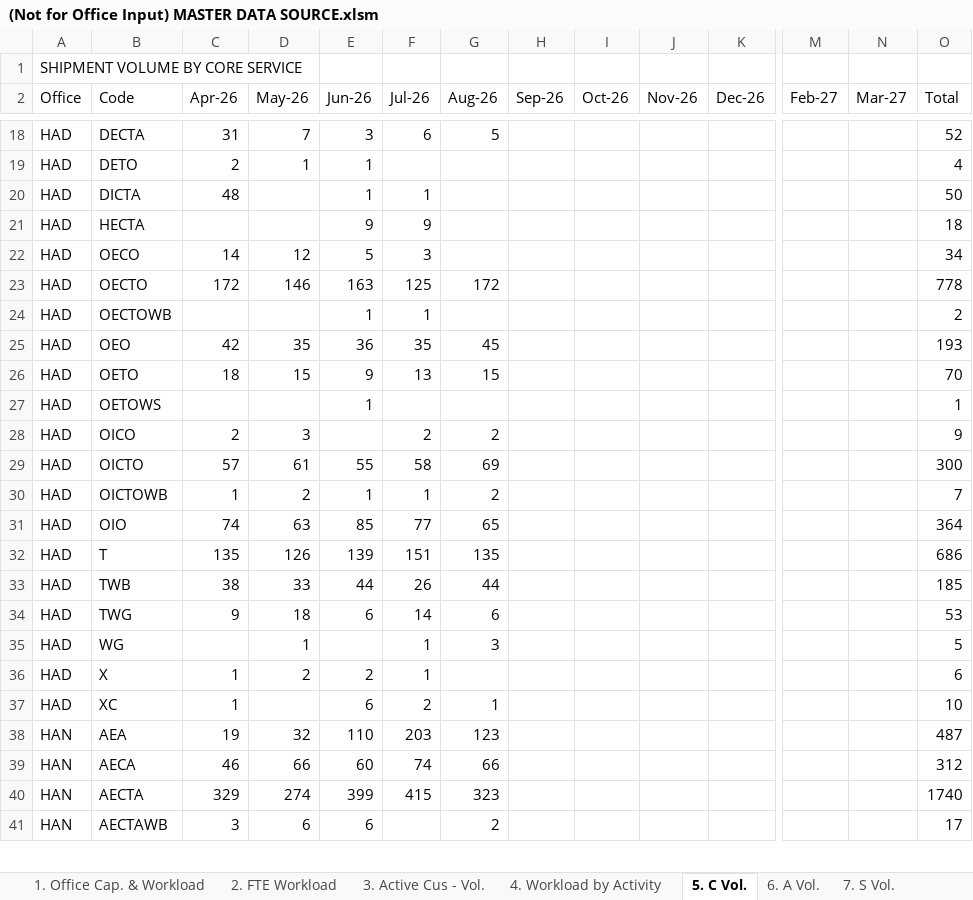
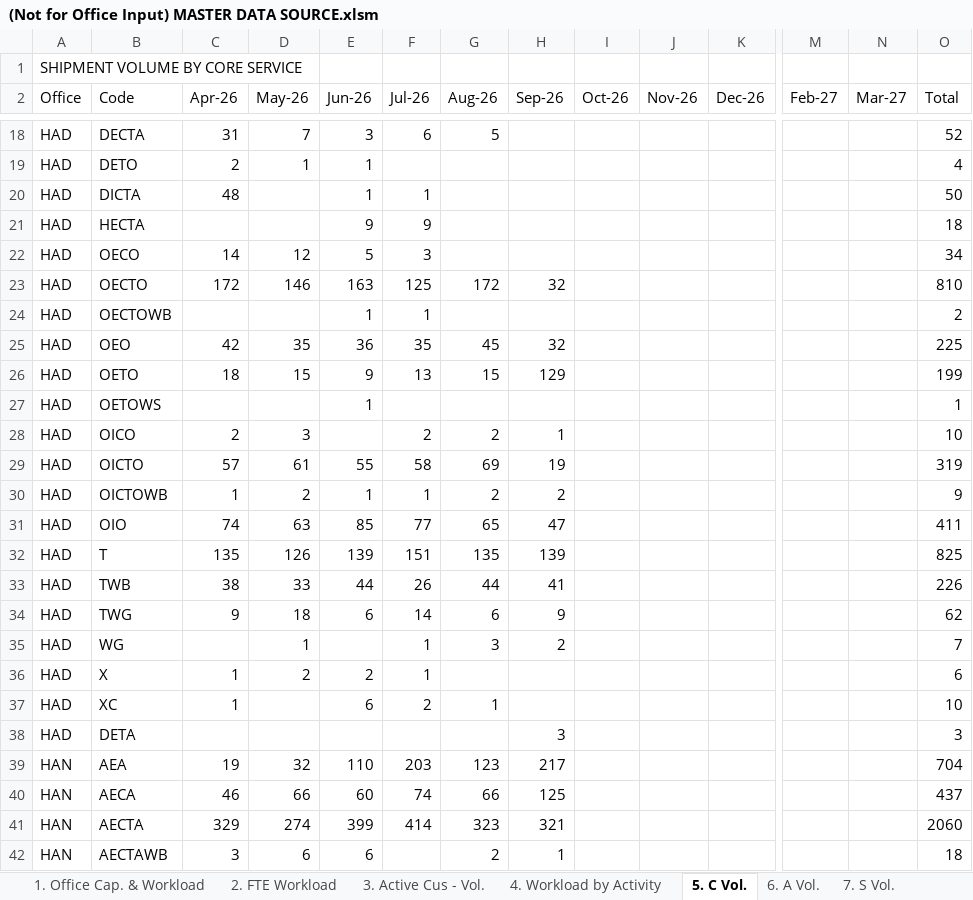
Before and after one commit to NgocYlvn/cs_workload_capacity_2026FY, an Excel workbook: (Not for Office Input) MASTER DATA SOURCE.xlsm, sheet 5. C Vol., drawn as a sheet; only a part is shown, gaps mark what is left out; values as stored, in another font and other column widths than the file's, no cell formats; conditional formats not drawn; addresses are those after the commit; rows hold the shown columns only; the diff covers the shown part only; the diff names each change by its address in the sheet, - before the commit and + after, or states it on an @@ line.

```diff
--- a/(Not for Office Input) MASTER DATA SOURCE.xlsm (sheet 5. C Vol.)
+++ b/(Not for Office Input) MASTER DATA SOURCE.xlsm (sheet 5. C Vol.)
-H23 (Sep-26): (empty)
+H23 (Sep-26): 32
-O23 (Total): 778
+O23 (Total): 810
-H25 (Sep-26): (empty)
+H25 (Sep-26): 32
-O25 (Total): 193
+O25 (Total): 225
-H26 (Sep-26): (empty)
+H26 (Sep-26): 129
-O26 (Total): 70
+O26 (Total): 199
-H28 (Sep-26): (empty)
+H28 (Sep-26): 1
-O28 (Total): 9
+O28 (Total): 10
-H29 (Sep-26): (empty)
+H29 (Sep-26): 19
-O29 (Total): 300
+O29 (Total): 319
-H30 (Sep-26): (empty)
+H30 (Sep-26): 2
-O30 (Total): 7
+O30 (Total): 9
-H31 (Sep-26): (empty)
+H31 (Sep-26): 47
-O31 (Total): 364
+O31 (Total): 411
-H32 (Sep-26): (empty)
+H32 (Sep-26): 139
-O32 (Total): 686
+O32 (Total): 825
-H33 (Sep-26): (empty)
+H33 (Sep-26): 41
-O33 (Total): 185
+O33 (Total): 226
-H34 (Sep-26): (empty)
+H34 (Sep-26): 9
-O34 (Total): 53
+O34 (Total): 62
-H35 (Sep-26): (empty)
+H35 (Sep-26): 2
-O35 (Total): 5
+O35 (Total): 7
+row 38: HAD | DETA |  |  |  |  |  | 3 |  |  |  |  |  | 3
-H39 (Sep-26): (empty)
+H39 (Sep-26): 217
-O39 (Total): 487
+O39 (Total): 704
-H40 (Sep-26): (empty)
+H40 (Sep-26): 125
-O40 (Total): 312
+O40 (Total): 437
-F41 (Jul-26): 415
+F41 (Jul-26): 414
-H41 (Sep-26): (empty)
+H41 (Sep-26): 321
-O41 (Total): 1740
+O41 (Total): 2060
-H42 (Sep-26): (empty)
+H42 (Sep-26): 1
-O42 (Total): 17
+O42 (Total): 18
```
Also changed, not shown: 3 added rows and 200 edited cells elsewhere in this sheet, sheet 11. Vol. by Customer, sheet 4. Workload by Activity, sheet 7. S Vol., sheet 8. E Vol., sheet 10. Single service volume, sheet 2. FTE Workload, 6 more sheets, cell formats, formulas that keep their value.
